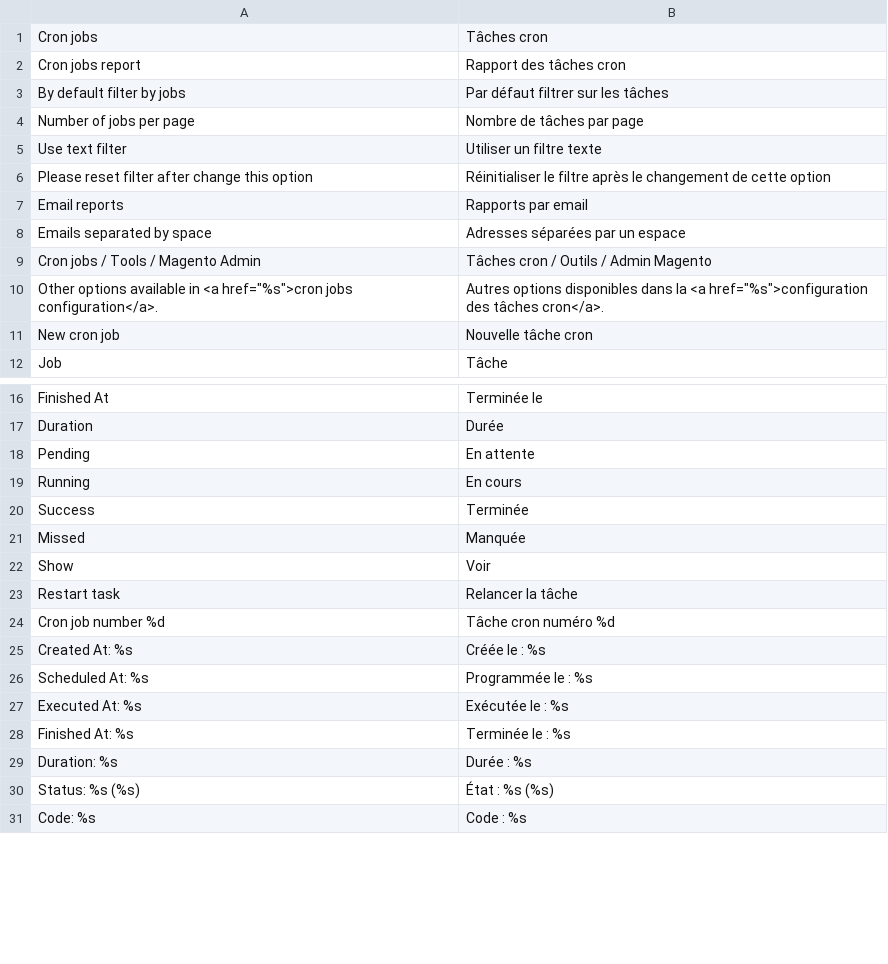
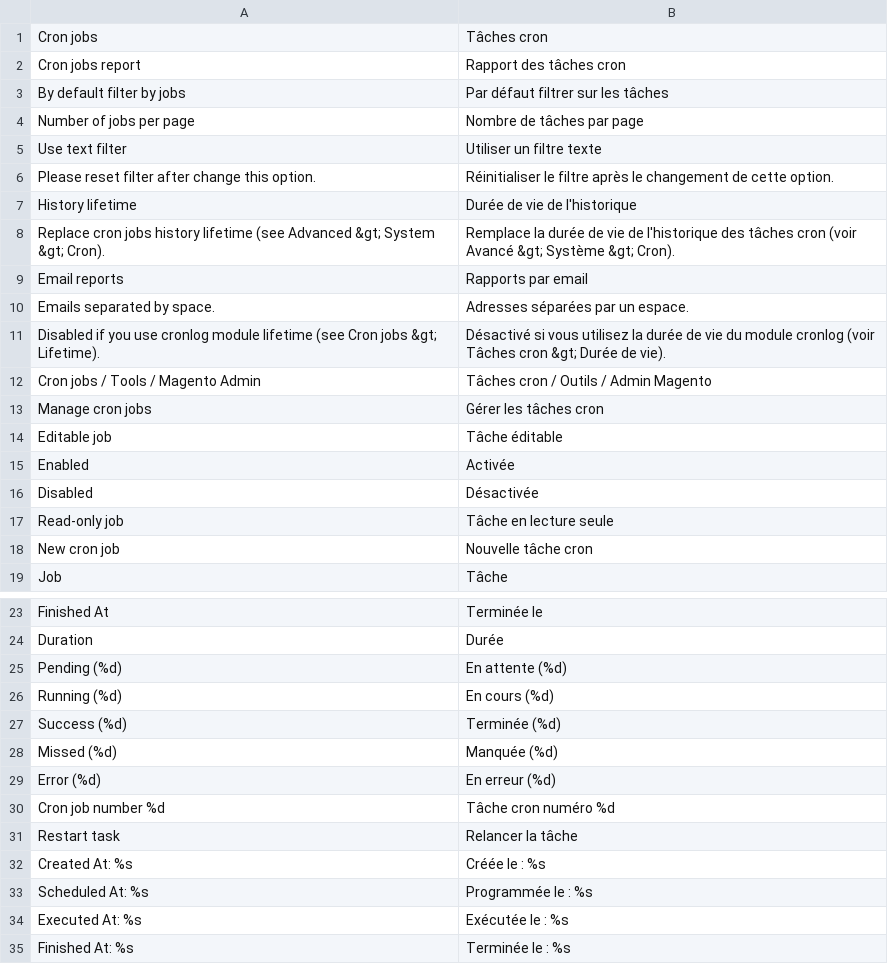
Before and after one commit to luigifab/openmage-cronlog, a CSV file: app/locale/fr_CA/Luigifab_Cronlog.csv, drawn as a sheet; only a part is shown, gaps mark what is left out; the shorter side is filled out with more unchanged rows; the diff covers the shown part only.

```diff
--- a/app/locale/fr_CA/Luigifab_Cronlog.csv
+++ b/app/locale/fr_CA/Luigifab_Cronlog.csv
@@ -5,7 +5,14 @@
 "Use text filter","Utiliser un filtre texte"
-"Please reset filter after change this option","Réinitialiser le filtre après le changement de cette option"
+"Please reset filter after change this option.","Réinitialiser le filtre après le changement de cette option."
+"History lifetime","Durée de vie de l'historique"
+"Replace cron jobs history lifetime (see Advanced &gt; System &gt; Cron).","Remplace la durée de vie de l'historique des tâches cron (voir Avancé &gt; Système &gt; Cron)."
 "Email reports","Rapports par email"
-"Emails separated by space","Adresses séparées par un espace"
+"Emails separated by space.","Adresses séparées par un espace."
+"Disabled if you use cronlog module lifetime (see Cron jobs &gt; Lifetime).","Désactivé si vous utilisez la durée de vie du module cronlog (voir Tâches cron &gt; Durée de vie)."
 "Cron jobs / Tools / Magento Admin","Tâches cron / Outils / Admin Magento"
-"Other options available in <a href=""%s"">cron jobs configuration</a>.","Autres options disponibles dans la <a href=""%s"">configuration des tâches cron</a>."
+"Manage cron jobs","Gérer les tâches cron"
+"Editable job","Tâche éditable"
+" Enabled","Activée"
+" Disabled","Désactivée"
+"Read-only job","Tâche en lecture seule"
 "New cron job","Nouvelle tâche cron"
@@ -17,9 +24,9 @@
 "Duration","Durée"
-"Pending","En attente"
-"Running","En cours"
-"Success","Terminée"
-"Missed","Manquée"
-"Show","Voir"
+"Pending (%d)","En attente (%d)"
+"Running (%d)","En cours (%d)"
+"Success (%d)","Terminée (%d)"
+"Missed (%d)","Manquée (%d)"
+"Error (%d)","En erreur (%d)"
+"Cron job number %d","Tâche cron numéro %d"
 "Restart task","Relancer la tâche"
-"Cron job number %d","Tâche cron numéro %d"
 "Created At: %s","Créée le : %s"
```
Also changed, not shown: 5 added rows, 2 removed rows and 2 edited cells elsewhere in this file, 41 other files.
